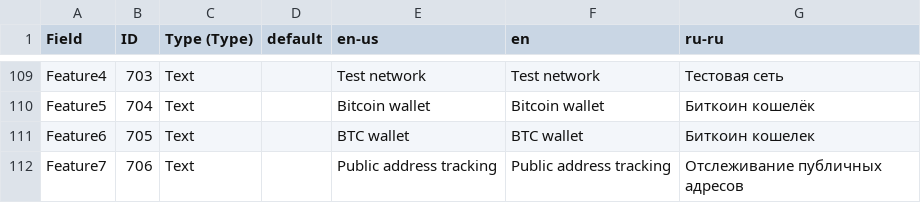
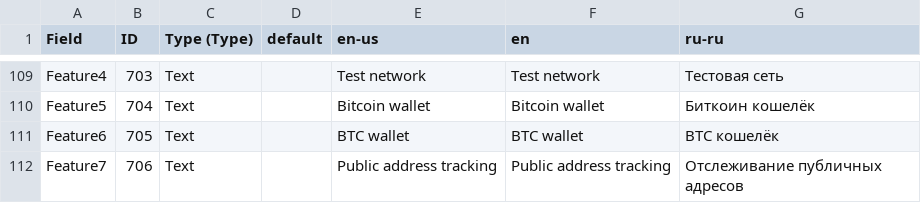
Before and after one commit to panteam-net/pt.BTC, a CSV file: Screenshots & Stores/pt.BTC.UWP/listingData9NRVR5Z2CWHW.csv, drawn as a sheet; only a part is shown, gaps mark what is left out; the diff covers the shown part only.

```diff
--- a/Screenshots & Stores/pt.BTC.UWP/listingData9NRVR5Z2CWHW.csv
+++ b/Screenshots & Stores/pt.BTC.UWP/listingData9NRVR5Z2CWHW.csv
@@ -278,3 +281,3 @@ Feature4,703,Text,,Test network,Test network,Тестовая сеть
 Feature5,704,Text,,Bitcoin wallet,Bitcoin wallet,Биткоин кошелёк
-Feature6,705,Text,,BTC wallet,BTC wallet,Биткоин кошелек
+Feature6,705,Text,,BTC wallet,BTC wallet,BTC кошелёк
 Feature7,706,Text,,Public address tracking,Public address tracking,Отслеживание публичных адресов
```
Also changed, not shown: 12 edited cells elsewhere in this file, Screenshots & Stores/MyBitcoinWallet/listingData9NQ19N0HH724.csv, 7 other files.
